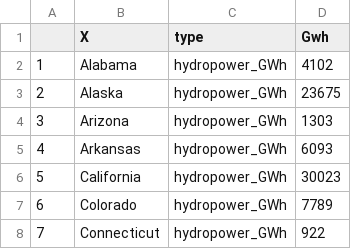
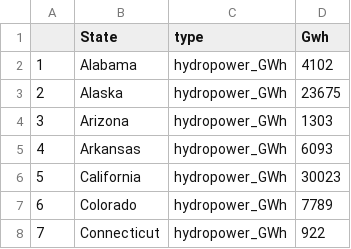
Before and after one commit to truong1j/Info201_project, a CSV file: energy_sources_df.csv, drawn as a sheet; only a part is shown.

```diff
--- a/energy_sources_df.csv
+++ b/energy_sources_df.csv
@@ -1,2 +1,2 @@
-"","X","type","Gwh"
+"","State","type","Gwh"
 "1","Alabama","hydropower_GWh",4102
```
Also changed, not shown: 8 other files.
